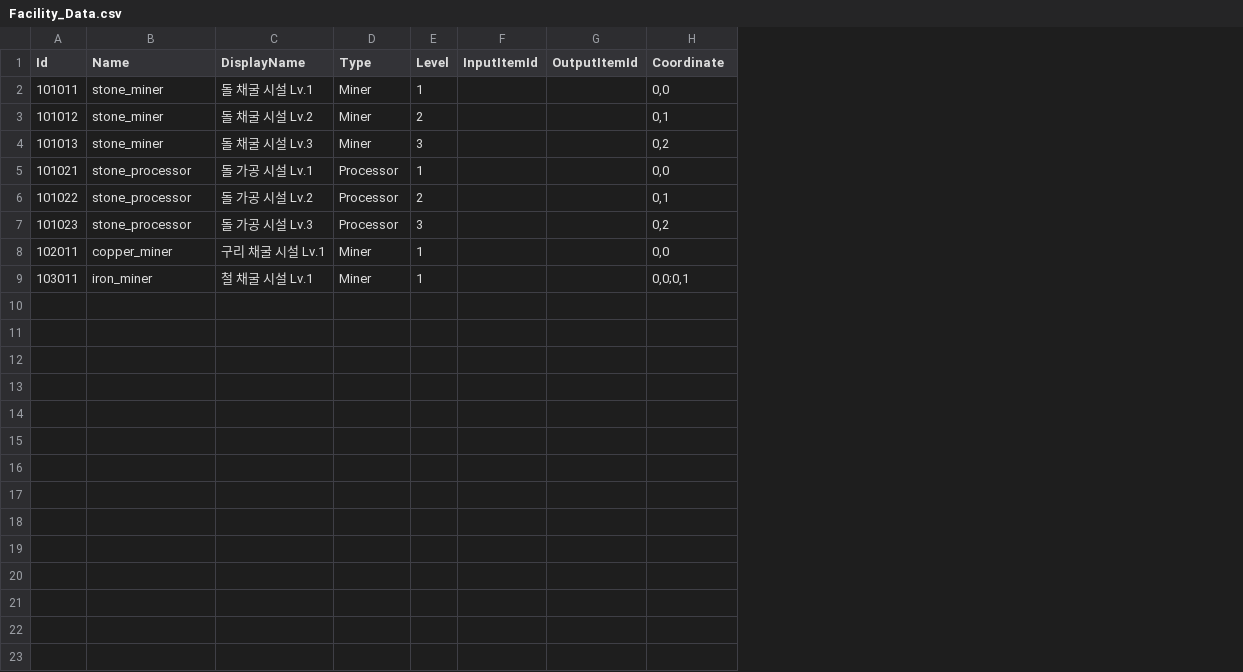
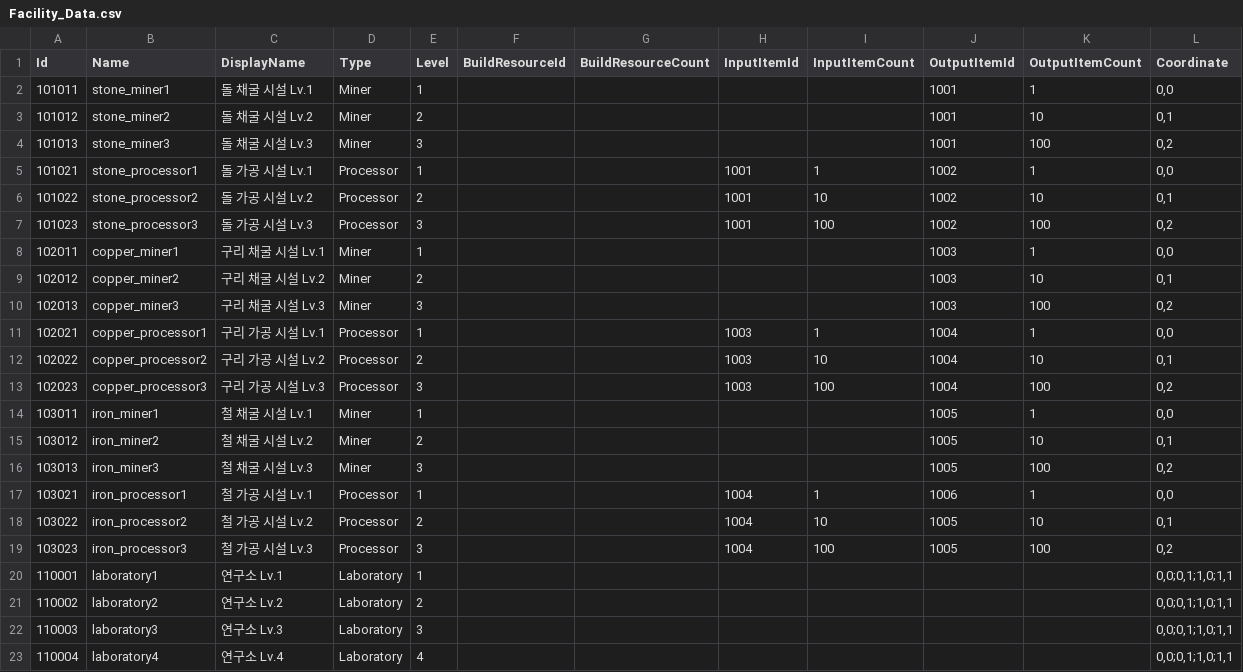
Before and after one commit to koseongboy/Drill_Game, a CSV file: Assets/100_Data/CSVData/Facility_Data.csv, drawn as a sheet; only a part is shown; addresses are those after the commit; the diff covers the shown part only; the diff names each change by its address in the sheet, - before the commit and + after, or states it on an @@ line.

```diff
--- a/Assets/100_Data/CSVData/Facility_Data.csv
+++ b/Assets/100_Data/CSVData/Facility_Data.csv
+column F (BuildResourceId), empty
+column G (BuildResourceCount), empty
+column I (InputItemCount), rows 5-7: 1 | 10 | 100
+column K (OutputItemCount), rows 2-8: 1 | 10 | 100 | 1 | 10 | 100 | 1; row 14: 1
-B2 (Name): stone_miner
+B2 (Name): stone_miner1
-J2:J4 (OutputItemId): (empty)
+J2:J4 (OutputItemId): 1001
-B3 (Name): stone_miner
+B3 (Name): stone_miner2
-B4 (Name): stone_miner
+B4 (Name): stone_miner3
-B5 (Name): stone_processor
+B5 (Name): stone_processor1
-H5:H7 (InputItemId): (empty)
+H5:H7 (InputItemId): 1001
-J5:J7 (OutputItemId): (empty)
+J5:J7 (OutputItemId): 1002
-B6 (Name): stone_processor
+B6 (Name): stone_processor2
-B7 (Name): stone_processor
+B7 (Name): stone_processor3
-B8 (Name): copper_miner
+B8 (Name): copper_miner1
-J8 (OutputItemId): (empty)
+J8 (OutputItemId): 1003
+row 9: 102012 | copper_miner2 | 구리 채굴 시설 Lv.2 | Miner | 2 |  |  |  |  | 1003 | 10 | 0,1
+row 10: 102013 | copper_miner3 | 구리 채굴 시설 Lv.3 | Miner | 3 |  |  |  |  | 1003 | 100 | 0,2
+row 11: 102021 | copper_processor1 | 구리 가공 시설 Lv.1 | Processor | 1 |  |  | 1003 | 1 | 1004 | 1 | 0,0
+row 12: 102022 | copper_processor2 | 구리 가공 시설 Lv.2 | Processor | 2 |  |  | 1003 | 10 | 1004 | 10 | 0,1
+row 13: 102023 | copper_processor3 | 구리 가공 시설 Lv.3 | Processor | 3 |  |  | 1003 | 100 | 1004 | 100 | 0,2
-B14 (Name): iron_miner
+B14 (Name): iron_miner1
-J14 (OutputItemId): (empty)
+J14 (OutputItemId): 1005
-L14 (Coordinate): 0,0;0,1
+L14 (Coordinate): 0,0
+row 15: 103012 | iron_miner2 | 철 채굴 시설 Lv.2 | Miner | 2 |  |  |  |  | 1005 | 10 | 0,1
+row 16: 103013 | iron_miner3 | 철 채굴 시설 Lv.3 | Miner | 3 |  |  |  |  | 1005 | 100 | 0,2
+row 17: 103021 | iron_processor1 | 철 가공 시설 Lv.1 | Processor | 1 |  |  | 1004 | 1 | 1006 | 1 | 0,0
+row 18: 103022 | iron_processor2 | 철 가공 시설 Lv.2 | Processor | 2 |  |  | 1004 | 10 | 1005 | 10 | 0,1
+row 19: 103023 | iron_processor3 | 철 가공 시설 Lv.3 | Processor | 3 |  |  | 1004 | 100 | 1005 | 100 | 0,2
+row 20: 110001 | laboratory1 | 연구소 Lv.1 | Laboratory | 1 |  |  |  |  |  |  | 0,0;0,1;1,0;1,1
+row 21: 110002 | laboratory2 | 연구소 Lv.2 | Laboratory | 2 |  |  |  |  |  |  | 0,0;0,1;1,0;1,1
+row 22: 110003 | laboratory3 | 연구소 Lv.3 | Laboratory | 3 |  |  |  |  |  |  | 0,0;0,1;1,0;1,1
+row 23: 110004 | laboratory4 | 연구소 Lv.4 | Laboratory | 4 |  |  |  |  |  |  | 0,0;0,1;1,0;1,1
```
Also changed, not shown: 6 added rows elsewhere in this file, 7 other files.
